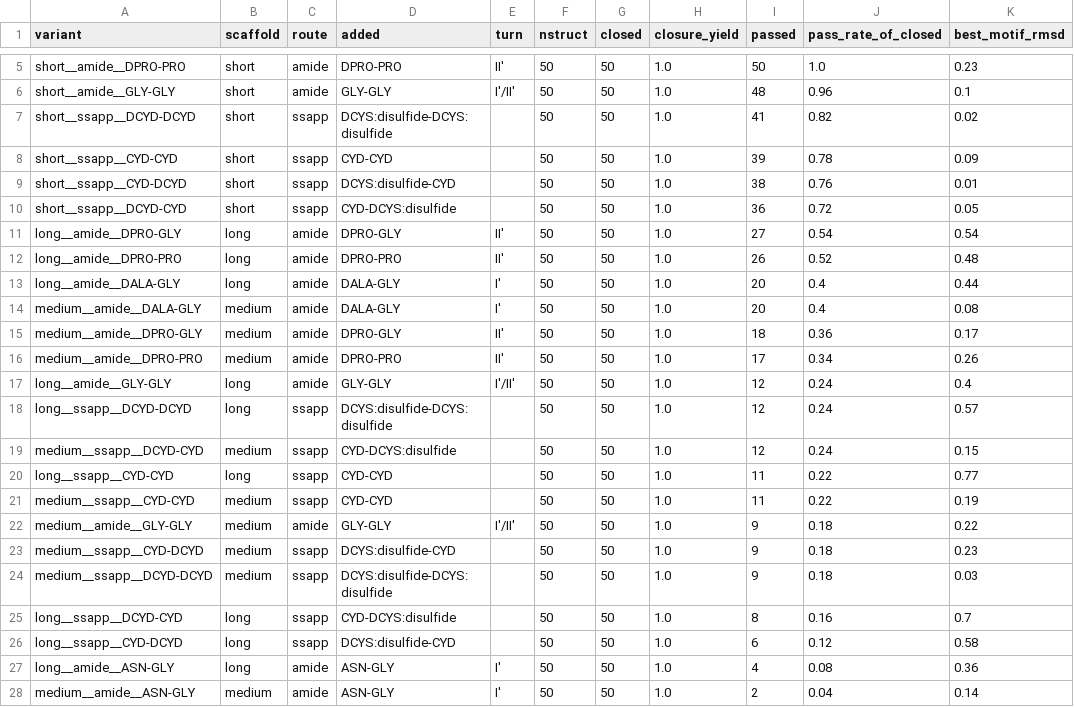
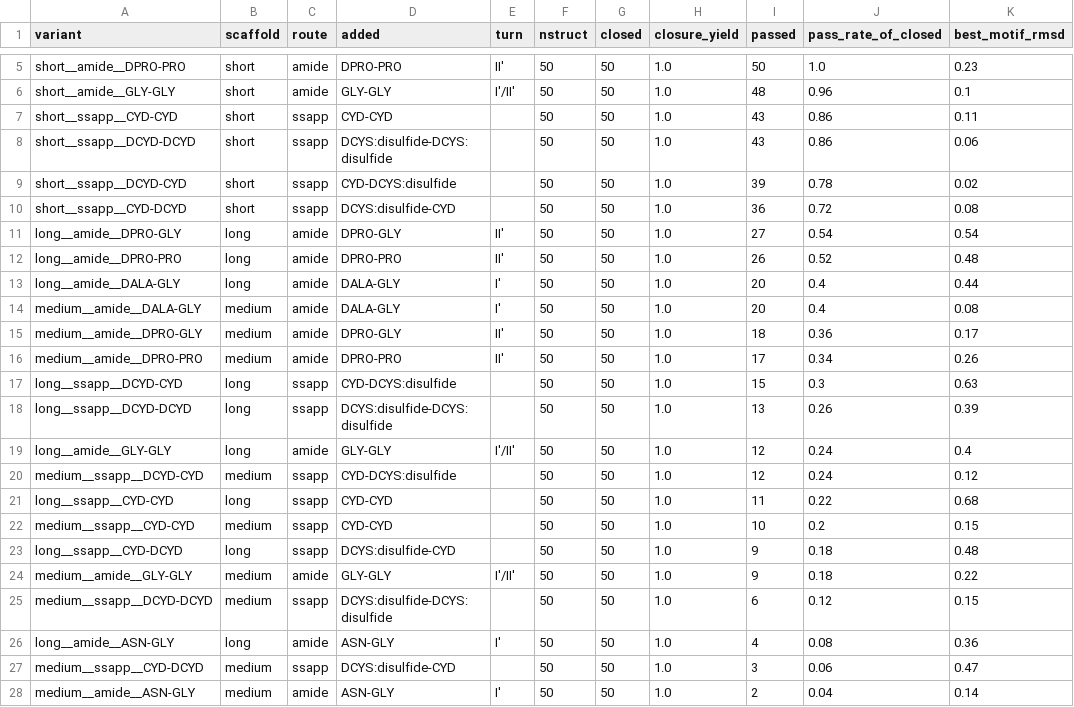
Before and after one commit to bvbell/Xlink, a CSV file: cyclize/apj/analysis_output/summary.csv, drawn as a sheet; only a part is shown, gaps mark what is left out.

```diff
--- a/cyclize/apj/analysis_output/summary.csv
+++ b/cyclize/apj/analysis_output/summary.csv
@@ -6,6 +6,6 @@ short__amide__DPRO-PRO,short,amide,DPRO-PRO,II',50,50,1.0,50,1.0,0.23
 short__amide__GLY-GLY,short,amide,GLY-GLY,I'/II',50,50,1.0,48,0.96,0.1
-short__ssapp__DCYD-DCYD,short,ssapp,DCYS:disulfide-DCYS:disulfide,,50,50,1.0,41,0.82,0.02
-short__ssapp__CYD-CYD,short,ssapp,CYD-CYD,,50,50,1.0,39,0.78,0.09
-short__ssapp__CYD-DCYD,short,ssapp,DCYS:disulfide-CYD,,50,50,1.0,38,0.76,0.01
-short__ssapp__DCYD-CYD,short,ssapp,CYD-DCYS:disulfide,,50,50,1.0,36,0.72,0.05
+short__ssapp__CYD-CYD,short,ssapp,CYD-CYD,,50,50,1.0,43,0.86,0.11
+short__ssapp__DCYD-DCYD,short,ssapp,DCYS:disulfide-DCYS:disulfide,,50,50,1.0,43,0.86,0.06
+short__ssapp__DCYD-CYD,short,ssapp,CYD-DCYS:disulfide,,50,50,1.0,39,0.78,0.02
+short__ssapp__CYD-DCYD,short,ssapp,DCYS:disulfide-CYD,,50,50,1.0,36,0.72,0.08
 long__amide__DPRO-GLY,long,amide,DPRO-GLY,II',50,50,1.0,27,0.54,0.54
@@ -16,13 +16,13 @@ medium__amide__DPRO-GLY,medium,amide,DPRO-GLY,II',50,50,1.0,18,0.36,0.17
 medium__amide__DPRO-PRO,medium,amide,DPRO-PRO,II',50,50,1.0,17,0.34,0.26
+long__ssapp__DCYD-CYD,long,ssapp,CYD-DCYS:disulfide,,50,50,1.0,15,0.3,0.63
+long__ssapp__DCYD-DCYD,long,ssapp,DCYS:disulfide-DCYS:disulfide,,50,50,1.0,13,0.26,0.39
 long__amide__GLY-GLY,long,amide,GLY-GLY,I'/II',50,50,1.0,12,0.24,0.4
-long__ssapp__DCYD-DCYD,long,ssapp,DCYS:disulfide-DCYS:disulfide,,50,50,1.0,12,0.24,0.57
-medium__ssapp__DCYD-CYD,medium,ssapp,CYD-DCYS:disulfide,,50,50,1.0,12,0.24,0.15
-long__ssapp__CYD-CYD,long,ssapp,CYD-CYD,,50,50,1.0,11,0.22,0.77
-medium__ssapp__CYD-CYD,medium,ssapp,CYD-CYD,,50,50,1.0,11,0.22,0.19
+medium__ssapp__DCYD-CYD,medium,ssapp,CYD-DCYS:disulfide,,50,50,1.0,12,0.24,0.12
+long__ssapp__CYD-CYD,long,ssapp,CYD-CYD,,50,50,1.0,11,0.22,0.68
+medium__ssapp__CYD-CYD,medium,ssapp,CYD-CYD,,50,50,1.0,10,0.2,0.15
+long__ssapp__CYD-DCYD,long,ssapp,DCYS:disulfide-CYD,,50,50,1.0,9,0.18,0.48
 medium__amide__GLY-GLY,medium,amide,GLY-GLY,I'/II',50,50,1.0,9,0.18,0.22
-medium__ssapp__CYD-DCYD,medium,ssapp,DCYS:disulfide-CYD,,50,50,1.0,9,0.18,0.23
-medium__ssapp__DCYD-DCYD,medium,ssapp,DCYS:disulfide-DCYS:disulfide,,50,50,1.0,9,0.18,0.03
-long__ssapp__DCYD-CYD,long,ssapp,CYD-DCYS:disulfide,,50,50,1.0,8,0.16,0.7
-long__ssapp__CYD-DCYD,long,ssapp,DCYS:disulfide-CYD,,50,50,1.0,6,0.12,0.58
+medium__ssapp__DCYD-DCYD,medium,ssapp,DCYS:disulfide-DCYS:disulfide,,50,50,1.0,6,0.12,0.15
 long__amide__ASN-GLY,long,amide,ASN-GLY,I',50,50,1.0,4,0.08,0.36
+medium__ssapp__CYD-DCYD,medium,ssapp,DCYS:disulfide-CYD,,50,50,1.0,3,0.06,0.47
 medium__amide__ASN-GLY,medium,amide,ASN-GLY,I',50,50,1.0,2,0.04,0.14
```
Also changed, not shown: cyclize/apj/analysis_output/results.csv, cyclize/uor/analysis_output/results.csv, 2 other files.
